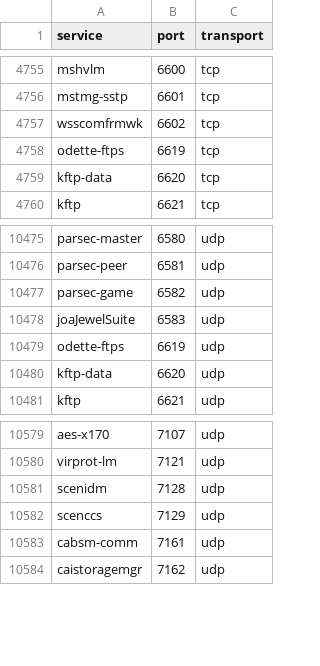
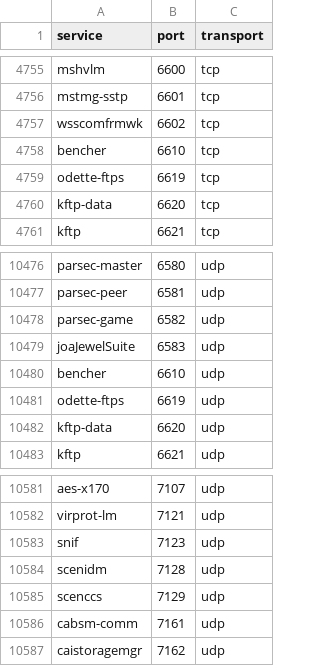
Before and after one commit to rknightion/tailscale2otel, a CSV file: internal/portservice/service-names-port-numbers.csv, drawn as a sheet; only a part is shown, gaps mark what is left out; the diff names each change by its address in the sheet, - before the commit and + after, or states it on an @@ line.

Commit message:
feat(ci): watch the committed IANA service registry for staleness
internal/portservice embeds a trimmed copy of IANA's service-name/port-number
registry so flow-log port mapping works offline, with no runtime lookup and no
network dependency in `go generate` (#128). The cost of that offline bootstrap
is that the copy rots silently: nothing fetched it, nothing compared it, and a
missing row is invisible at runtime — a flow to an unregistered port and a flow
to a port missing from a stale table both report no service name.

It rotted exactly that way. The CSV was generated once, at the commit that
introduced the feature, and never again.

Regenerating against the current registry adds precisely the three entries #440
named and removes nothing: `bencher,6610,tcp`, `bencher,6610,udp` (registered
2026-06-17) and `snif,7123,udp` (2026-07-22). Worth noting the issue is slightly
off in one detail — TCP 7123 was already present; only the UDP half was missing.

Adds a monthly advisory lane. Monthly rather than daily because IANA accepts a
few assignments a week across the entire registry, so a daily lane spends thirty
runs to learn one thing. Advisory rather than auto-committing because the CSV is
a build input: a lane that rewrote it unattended would change what the binary
maps without anyone reviewing the change.

The lane must NOT reuse `go generate`'s own fetch. gen.go deliberately swallows
a failed download and leaves the file untouched (#128), which is right for a
contributor with no network and wrong here: it would produce no diff, a green
run, and a confident report that the registry is current, having learned
nothing. So the lane fetches separately, rejects a response too small to be the
registry, and hands the file over with `-raw`.

The guard test for that had the same class of bug on its first draft and is
worth recording: asserting the workflow contains "-raw" passed whether or not
the flag was used, because the fetched file is named `iana-raw.csv` and the
substring matched the filename. It now matches the invocation `gen.go -raw`,
and the negative test fires.

Closes #440

```diff
--- a/internal/portservice/service-names-port-numbers.csv
+++ b/internal/portservice/service-names-port-numbers.csv
+row 4758: bencher | 6610 | tcp
+row 10480: bencher | 6610 | udp
+row 10583: snif | 7123 | udp
```
Also changed, not shown: 3 other files.
